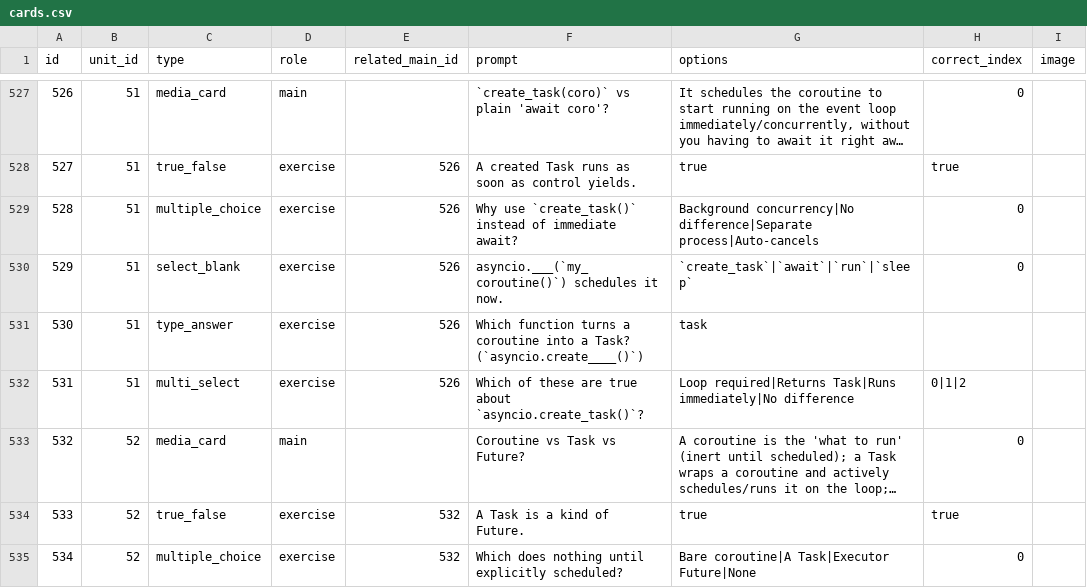
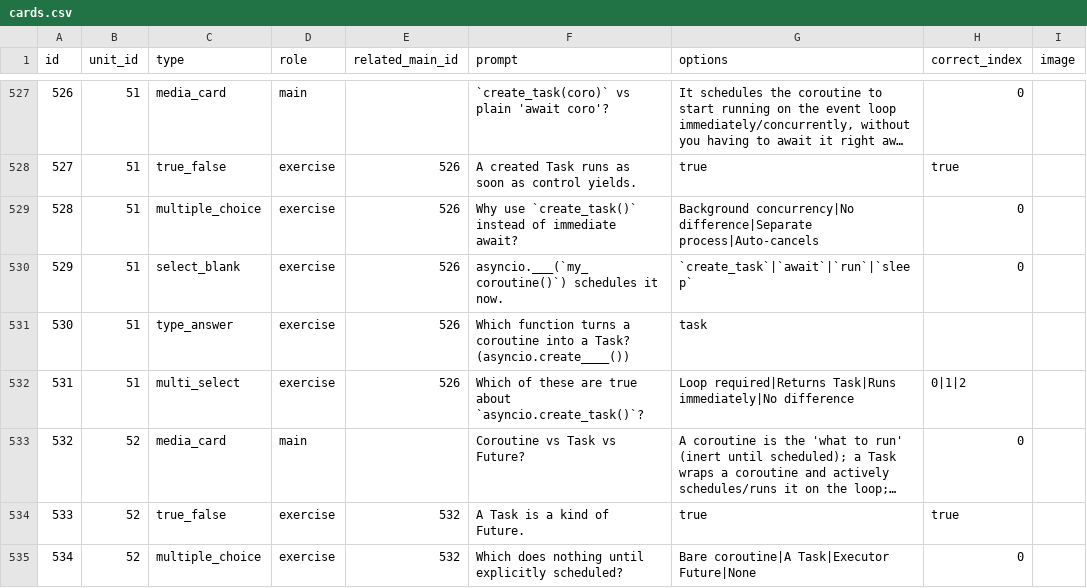
Before and after one commit to yaaddi-courses/concurrency-in-python, a CSV file: source/cards.csv, drawn as a sheet; only a part is shown, gaps mark what is left out; long unchanged cells end in …; the diff covers the shown part only; the diff names each change by its address in the sheet, - before the commit and + after, or states it on an @@ line.

```diff
--- a/source/cards.csv
+++ b/source/cards.csv
-F531 (prompt): …a Task? (`asyncio.create____()`)
+F531 (prompt): …a Task? (asyncio.create____())
```
Also changed, not shown: 31 edited cells elsewhere in this file, source/glossary_pending.csv, source/meta.csv, 2 other files.
